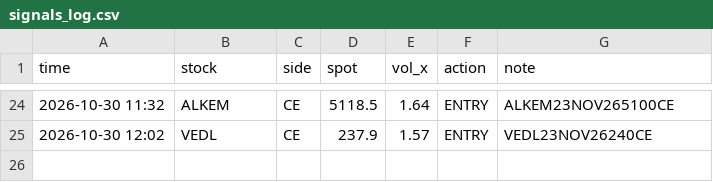
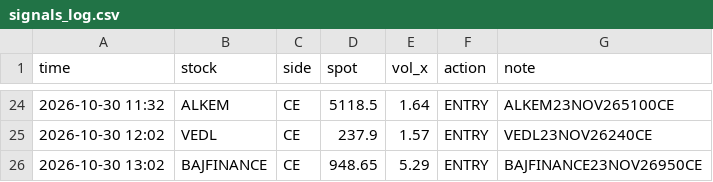
Before and after one commit to arvindpca/NSE-Option-Strategy, a CSV file: state/signals_log.csv, drawn as a sheet; only a part is shown, gaps mark what is left out.

```diff
--- a/state/signals_log.csv
+++ b/state/signals_log.csv
@@ -25 +25,2 @@ time,stock,side,spot,vol_x,action,note
 2026-10-30 12:02,VEDL,CE,237.9,1.57,ENTRY,VEDL23NOV26240CE
+2026-10-30 13:02,BAJFINANCE,CE,948.65,5.29,ENTRY,BAJFINANCE23NOV26950CE
```
Also changed, not shown: state/trades.csv, 4 other files.
